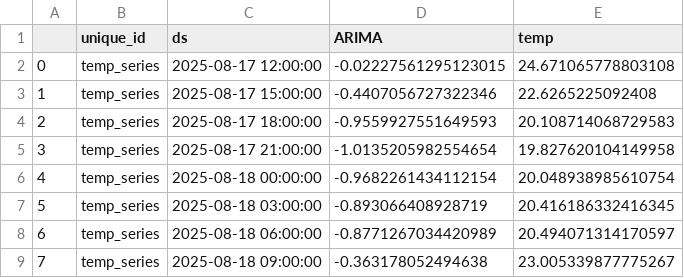
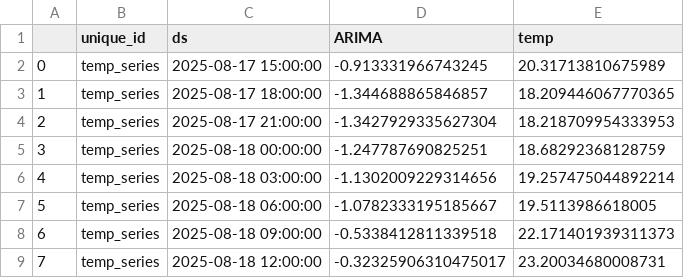
Before and after one commit to Myboo235/weather_forecast_app, a CSV file: model/sarima/sarima_forecast_reversed.csv, drawn as a sheet.

```diff
--- a/model/sarima/sarima_forecast_reversed.csv
+++ b/model/sarima/sarima_forecast_reversed.csv
@@ -1,9 +1,9 @@
 ,unique_id,ds,ARIMA,temp
-0,temp_series,2025-08-17 12:00:00,-0.02227561295123015,24.671065778803108
-1,temp_series,2025-08-17 15:00:00,-0.4407056727322346,22.6265225092408
-2,temp_series,2025-08-17 18:00:00,-0.9559927551649593,20.108714068729583
-3,temp_series,2025-08-17 21:00:00,-1.0135205982554654,19.827620104149958
-4,temp_series,2025-08-18 00:00:00,-0.9682261434112154,20.048938985610754
-5,temp_series,2025-08-18 03:00:00,-0.893066408928719,20.416186332416345
-6,temp_series,2025-08-18 06:00:00,-0.8771267034420989,20.494071314170597
-7,temp_series,2025-08-18 09:00:00,-0.363178052494638,23.005339877775267
+0,temp_series,2025-08-17 15:00:00,-0.913331966743245,20.31713810675989
+1,temp_series,2025-08-17 18:00:00,-1.344688865846857,18.209446067770365
+2,temp_series,2025-08-17 21:00:00,-1.3427929335627304,18.218709954333953
+3,temp_series,2025-08-18 00:00:00,-1.247787690825251,18.68292368128759
+4,temp_series,2025-08-18 03:00:00,-1.1302009229314656,19.257475044892214
+5,temp_series,2025-08-18 06:00:00,-1.0782333195185667,19.5113986618005
+6,temp_series,2025-08-18 09:00:00,-0.5338412811339518,22.171401939311373
+7,temp_series,2025-08-18 12:00:00,-0.32325906310475017,23.20034680008731
```
Also changed, not shown: model/sarima/sarima_forecast.csv.
